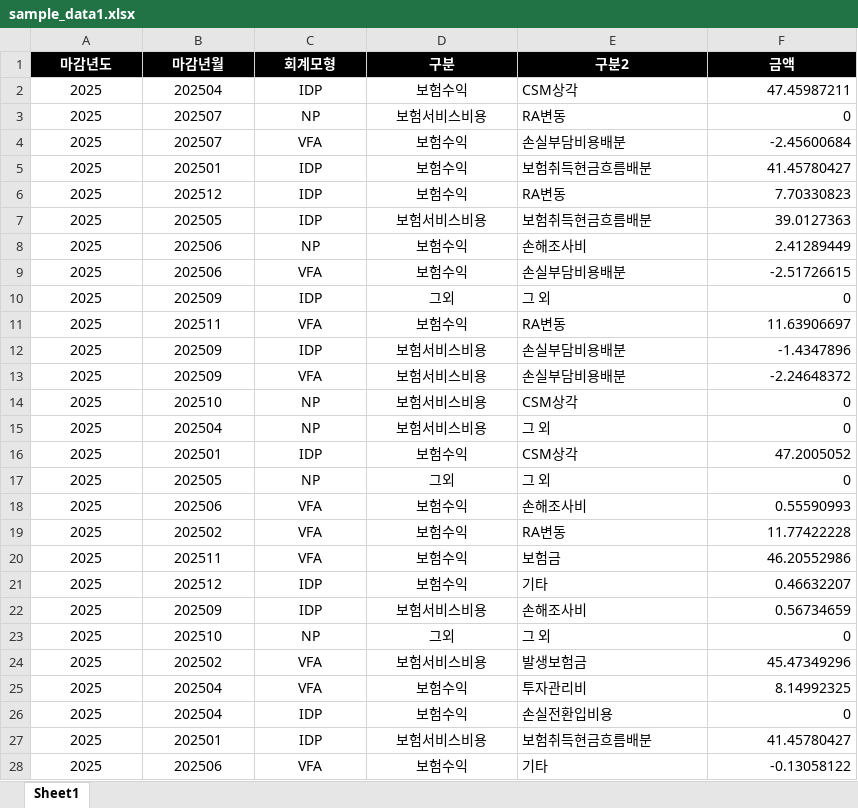
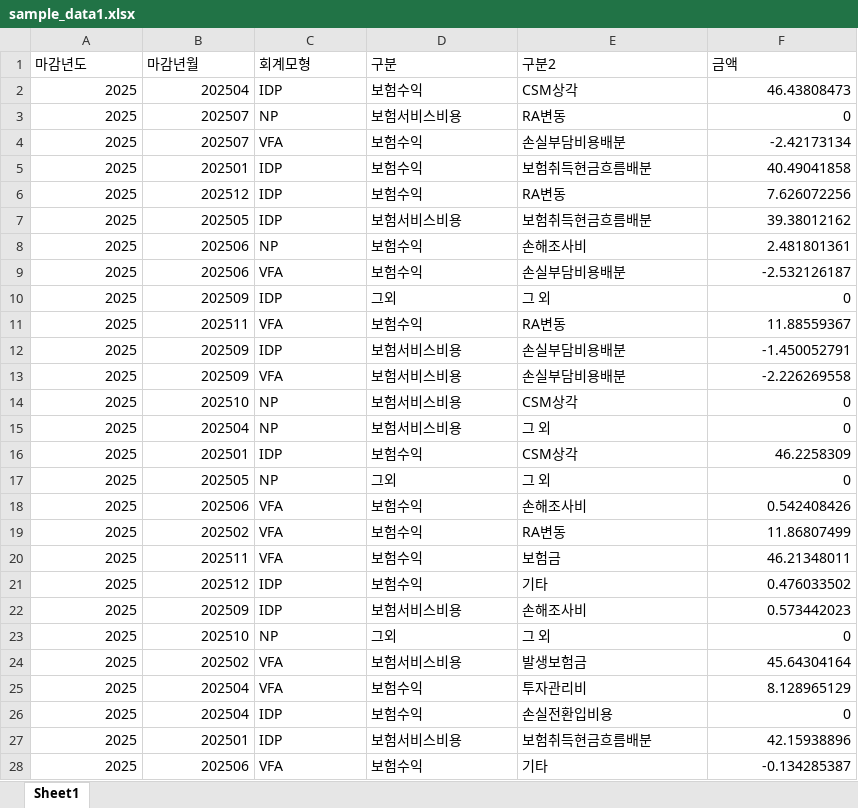
Before and after one commit to MALife-AI/Actuarial-Report, an Excel workbook: data/sample_data1.xlsx, sheet Sheet1, drawn as a sheet; only a part is shown; values as stored, in another font and other column widths than the file's, no borders; the diff covers the shown part only; the diff names each change by its address in the sheet, - before the commit and + after, or states it on an @@ line.

```diff
--- a/data/sample_data1.xlsx (sheet Sheet1)
+++ b/data/sample_data1.xlsx (sheet Sheet1)
@@ A1:F1 alignment: center → left, fill: #000000 → none, bold: on → off, text colour: #FFFFFF → black @@
-A2:B28 alignment: center
+A2:B28 alignment: right
-C2:D28 alignment: center
+C2:D28 alignment: left
-F2 (금액): 47.45987211
+F2 (금액): 46.43808473
-F4 (금액): -2.45600684
+F4 (금액): -2.42173134
-F5 (금액): 41.45780427
+F5 (금액): 40.49041858
-F6 (금액): 7.70330823
+F6 (금액): 7.626072256
-F7 (금액): 39.0127363
+F7 (금액): 39.38012162
-F8 (금액): 2.41289449
+F8 (금액): 2.481801361
-F9 (금액): -2.51726615
+F9 (금액): -2.532126187
-F11 (금액): 11.63906697
+F11 (금액): 11.88559367
-F12 (금액): -1.4347896
+F12 (금액): -1.450052791
-F13 (금액): -2.24648372
+F13 (금액): -2.226269558
-F16 (금액): 47.2005052
+F16 (금액): 46.2258309
-F18 (금액): 0.55590993
+F18 (금액): 0.542408426
-F19 (금액): 11.77422228
+F19 (금액): 11.86807499
-F20 (금액): 46.20552986
+F20 (금액): 46.21348011
-F21 (금액): 0.46632207
+F21 (금액): 0.476033502
-F22 (금액): 0.56734659
+F22 (금액): 0.573442023
-F24 (금액): 45.47349296
+F24 (금액): 45.64304164
-F25 (금액): 8.14992325
+F25 (금액): 8.128965129
-F27 (금액): 41.45780427
+F27 (금액): 42.15938896
-F28 (금액): -0.13058122
+F28 (금액): -0.134285387
```
Also changed, not shown: 604 edited cells and cell formats elsewhere in this sheet, data/sample_data2_1.xlsx, data/sample_data2_2.xlsx, 1 other file.
